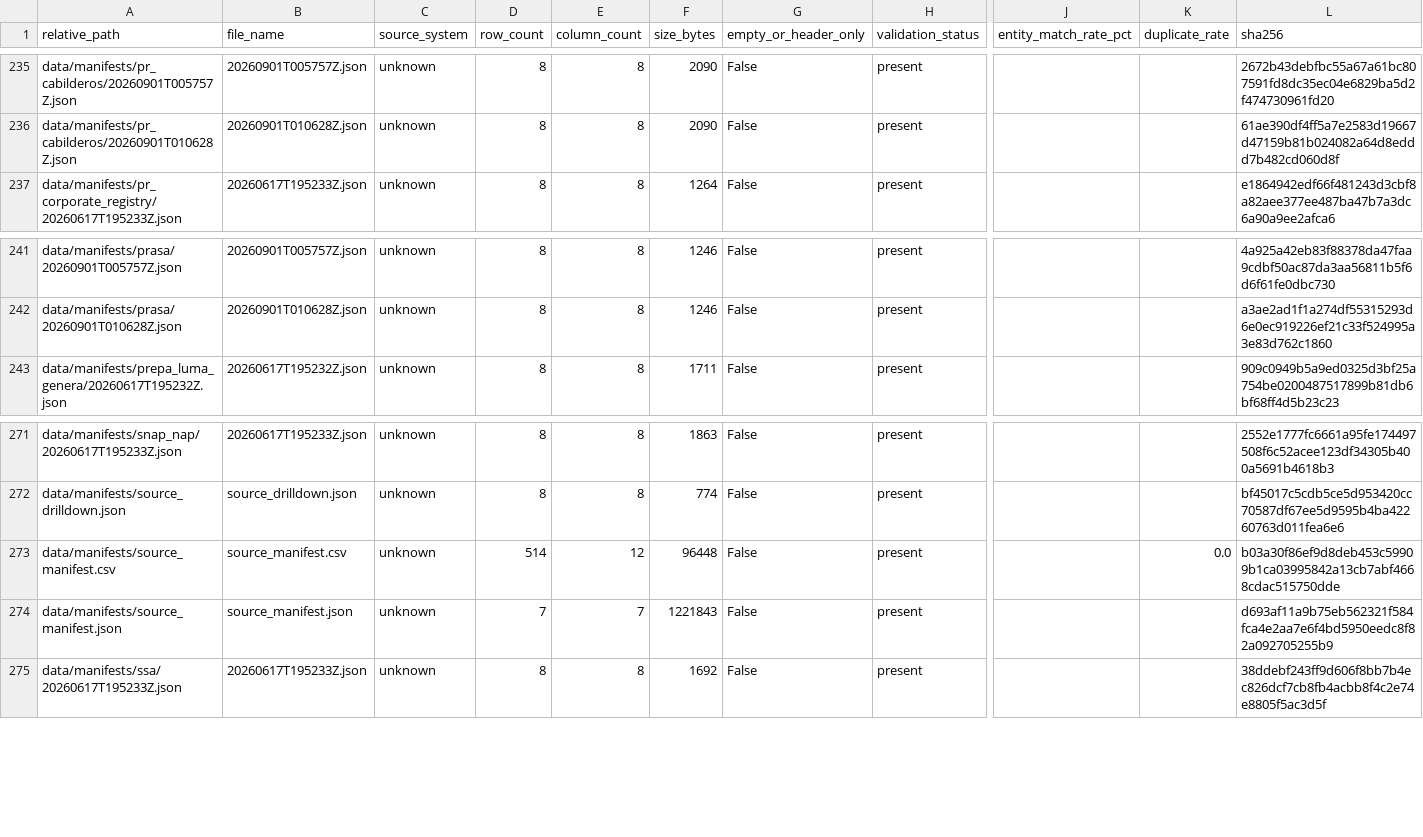
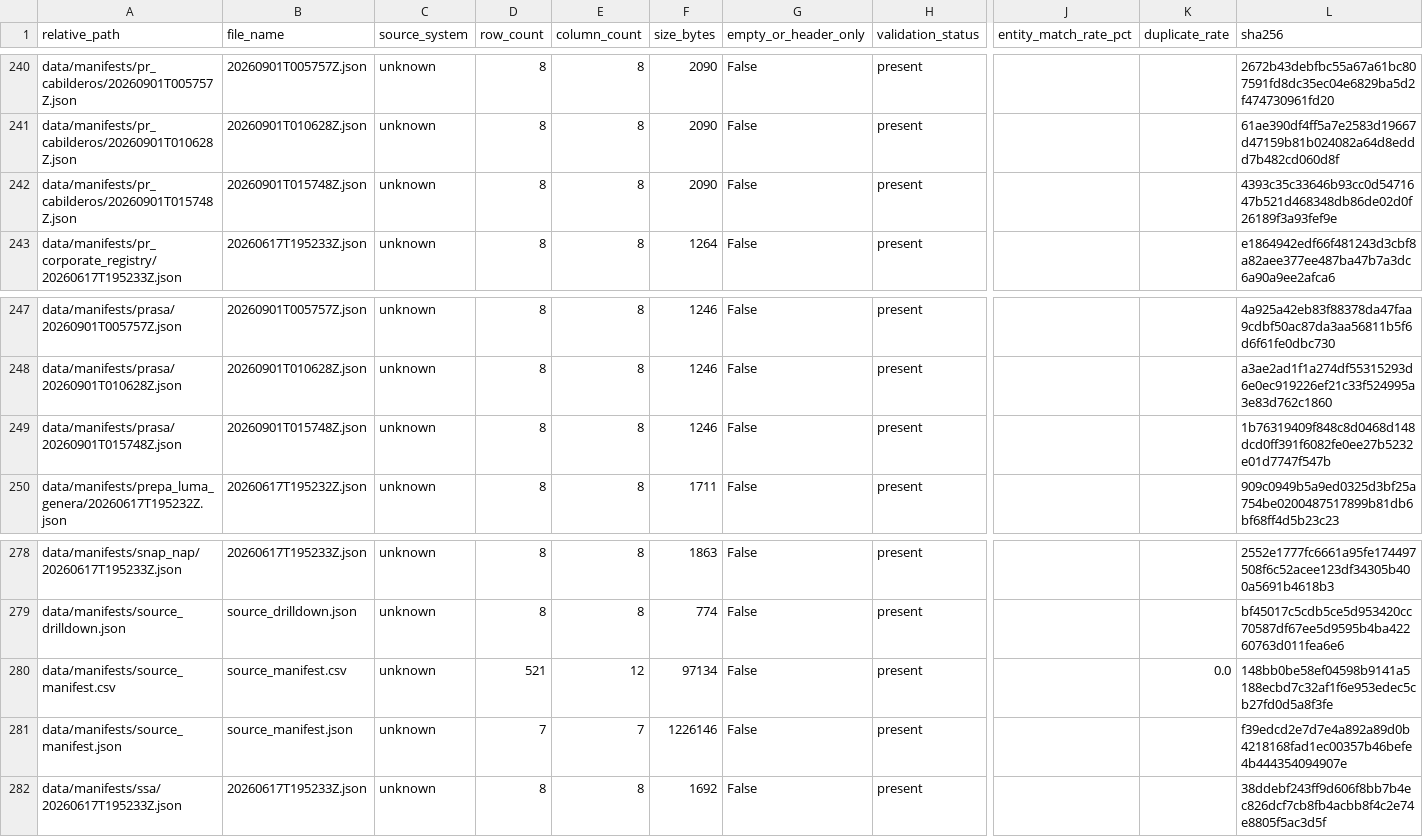
Before and after one commit to jotaele44/Contract-Sweeper, a CSV file: data/manifests/source_manifest.csv, drawn as a sheet; only a part is shown, gaps mark what is left out; addresses are those after the commit; rows hold the shown columns only; the diff covers the shown part only; the diff names each change by its address in the sheet, - before the commit and + after, or states it on an @@ line.

```diff
--- a/data/manifests/source_manifest.csv
+++ b/data/manifests/source_manifest.csv
+row 242: data/manifests/pr_cabilderos/20260901T015748Z.json | 20260901T015748Z.json | unknown | 8 | 8 | 2090 | False | present |  |  | 4393c35c33646b93cc0d5471647b521d468348db86de02d0f26189f3a93fef9e
+row 249: data/manifests/prasa/20260901T015748Z.json | 20260901T015748Z.json | unknown | 8 | 8 | 1246 | False | present |  |  | 1b76319409f848c8d0468d148dcd0ff391f6082fe0ee27b5232e01d7747f547b
-D280 (row_count): 514
+D280 (row_count): 521
-F280 (size_bytes): 96448
+F280 (size_bytes): 97134
-L280 (sha256): b03a30f86ef9d8deb453c59909b1ca03995842a13cb7abf4668cdac515750dde
+L280 (sha256): 148bb0be58ef04598b9141a5188ecbd7c32af1f6e953edec5cb27fd0d5a8f3fe
-F281 (size_bytes): 1221843
+F281 (size_bytes): 1226146
-L281 (sha256): d693af11a9b75eb562321f584fca4e2aa7e6f4bd5950eedc8f82a092705255b9
+L281 (sha256): f39edcd2e7d7e4a892a89d0b4218168fad1ec00357b46befe4b444354094907e
```
Also changed, not shown: 5 added rows elsewhere in this file, 23 other files.
